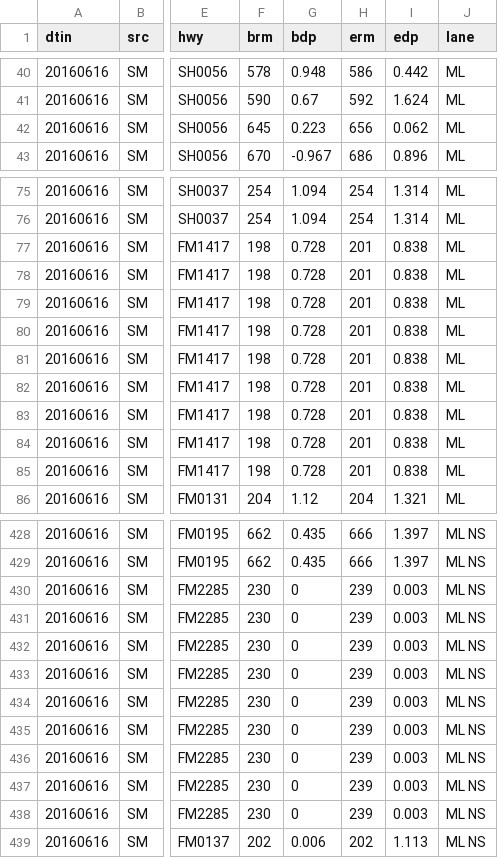
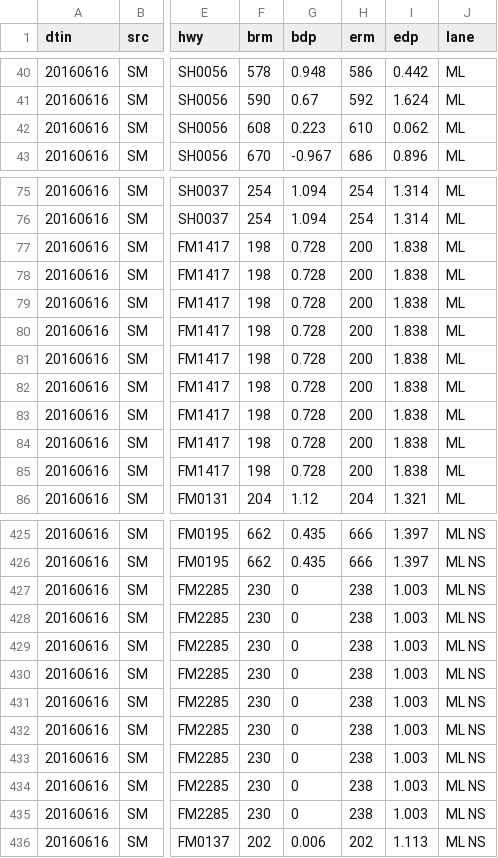
Before and after one commit to freevryheid/history, a CSV file: post/paris_final.csv, drawn as a sheet; only a part is shown, gaps mark what is left out; addresses are those after the commit; the diff covers the shown part only; the diff names each change by its address in the sheet, - before the commit and + after, or states it on an @@ line.

```diff
--- a/post/paris_final.csv
+++ b/post/paris_final.csv
-F42 (brm): 645
+F42 (brm): 608
-H42 (erm): 656
+H42 (erm): 610
-H77:H85 (erm): 201
+H77:H85 (erm): 200
-I77:I85 (edp): 0.838
+I77:I85 (edp): 1.838
-H427:H435 (erm): 239
+H427:H435 (erm): 238
-I427:I435 (edp): 0.003
+I427:I435 (edp): 1.003
```
Also changed, not shown: 3 removed rows and 36 edited cells elsewhere in this file, post/abilene_final.csv, post/amarillo_final.csv, 17 other files.
